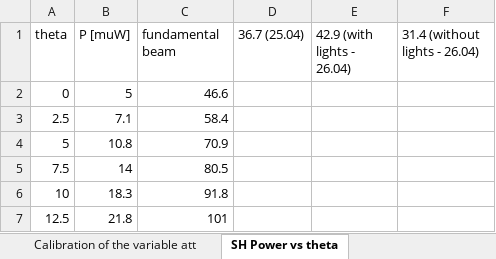
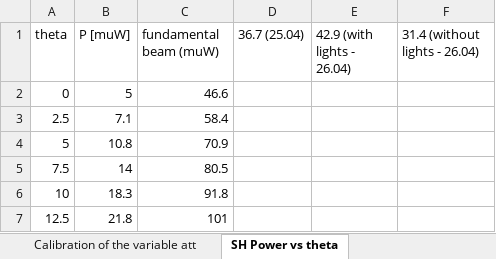
Before and after one commit to Mrunmoy-Jena/A245Lab, an Excel workbook: data/A245 Data.xlsx, sheet SH Power vs theta, drawn as a sheet; only a part is shown; values as stored, in another font and other column widths than the file's, no borders; charts and pictures not drawn; the diff names each change by its address in the sheet, - before the commit and + after, or states it on an @@ line.

```diff
--- a/data/A245 Data.xlsx (sheet SH Power vs theta)
+++ b/data/A245 Data.xlsx (sheet SH Power vs theta)
-C1: fundamental beam
+C1: fundamental beam (muW)
```
Also changed, not shown: 8 other files.
